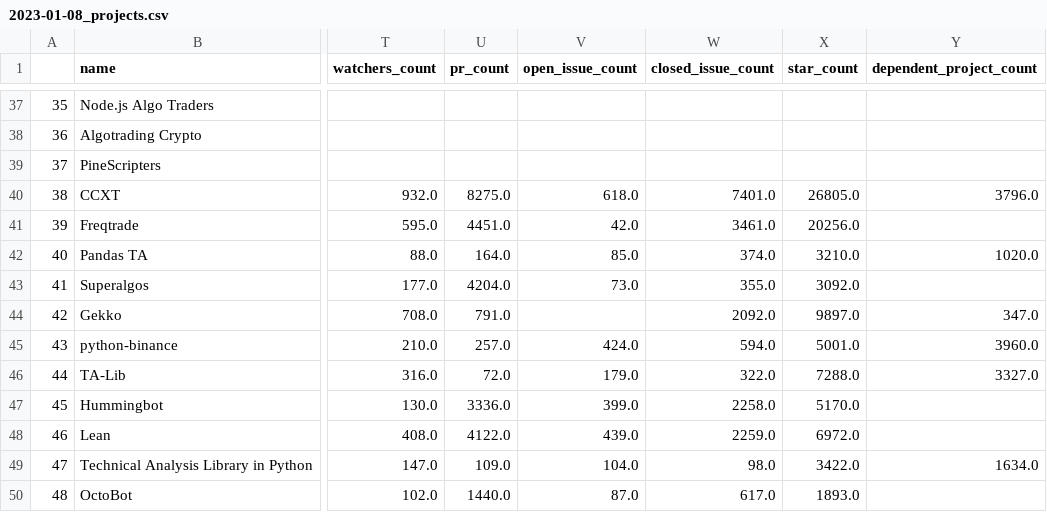
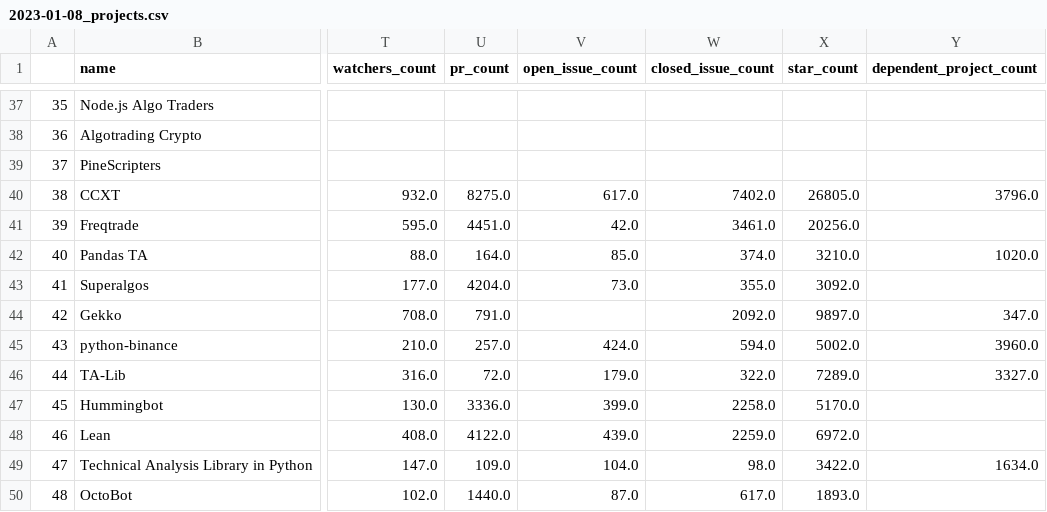
Before and after one commit to DaveAnderson9698/Best-Algorithmic-Trading, a CSV file: history/2023-01-08_projects.csv, drawn as a sheet; only a part is shown, gaps mark what is left out; the diff names each change by its address in the sheet, - before the commit and + after, or states it on an @@ line.

Commit message:
Update best-of list for version 2023.01.08-14.00

```diff
--- a/history/2023-01-08_projects.csv
+++ b/history/2023-01-08_projects.csv
-V40 (open_issue_count): 618.0
+V40 (open_issue_count): 617.0
-W40 (closed_issue_count): 7401.0
+W40 (closed_issue_count): 7402.0
-X45 (star_count): 5001.0
+X45 (star_count): 5002.0
-X46 (star_count): 7288.0
+X46 (star_count): 7289.0
```
Also changed, not shown: 1 other file.
